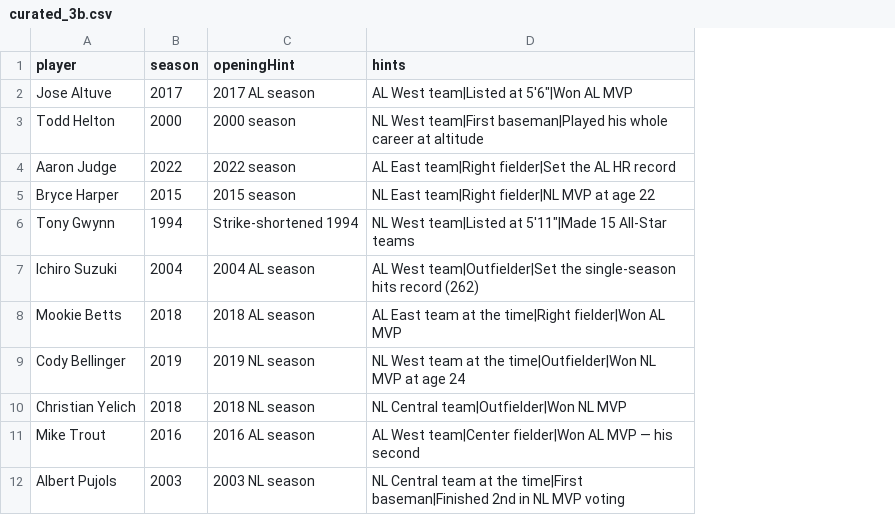
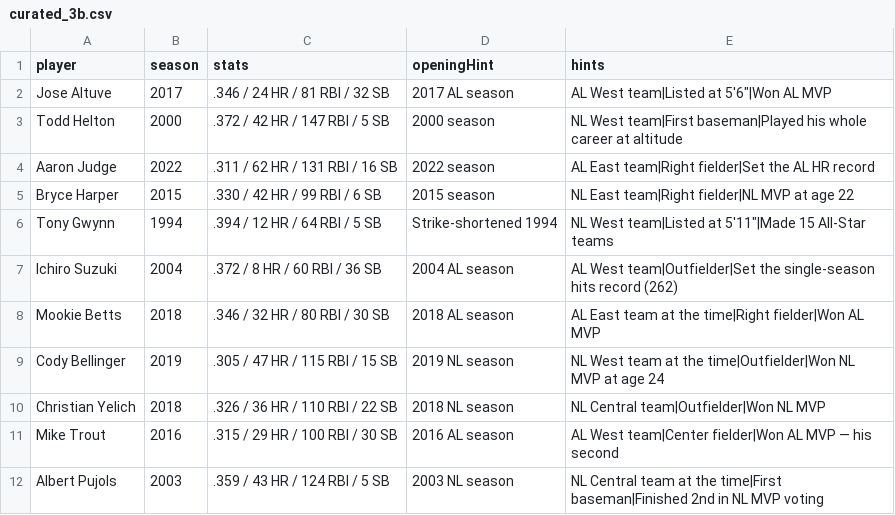
Before and after one commit to BKBobbyDigital/round-the-bases, a CSV file: data/curated_3b.csv, drawn as a sheet; only a part is shown; the diff names each change by its address in the sheet, - before the commit and + after, or states it on an @@ line.

```diff
--- a/data/curated_3b.csv
+++ b/data/curated_3b.csv
+column C (stats), rows 2-12: .346 / 24 HR / 81 RBI / 32 SB | .372 / 42 HR / 147 RBI / 5 SB | .311 / 62 HR / 131 RBI / 16 SB | .330 / 42 HR / 99 RBI / 6 SB | .394 / 12 HR / 64 RBI / 5 SB | .372 / 8 HR / 60 RBI / 36 SB | .346 / 32 HR / 80 RBI / 30 SB | .305 / 47 HR / 115 RBI / 15 SB | .326 / 36 HR / 110 RBI / 22 SB | .315 / 29 HR / 100 RBI / 30 SB | .359 / 43 HR / 124 RBI / 5 SB
```
Also changed, not shown: 19 other files.
